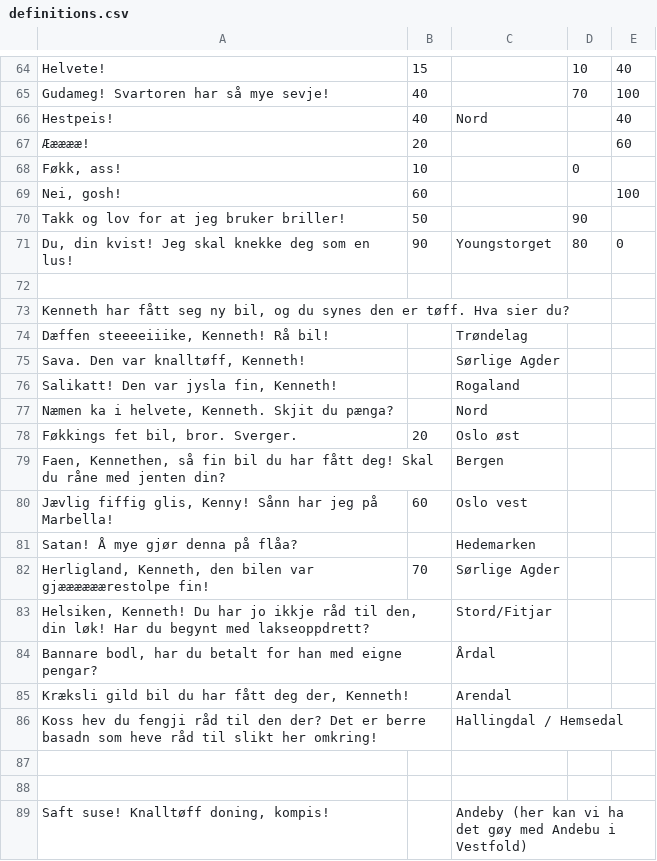
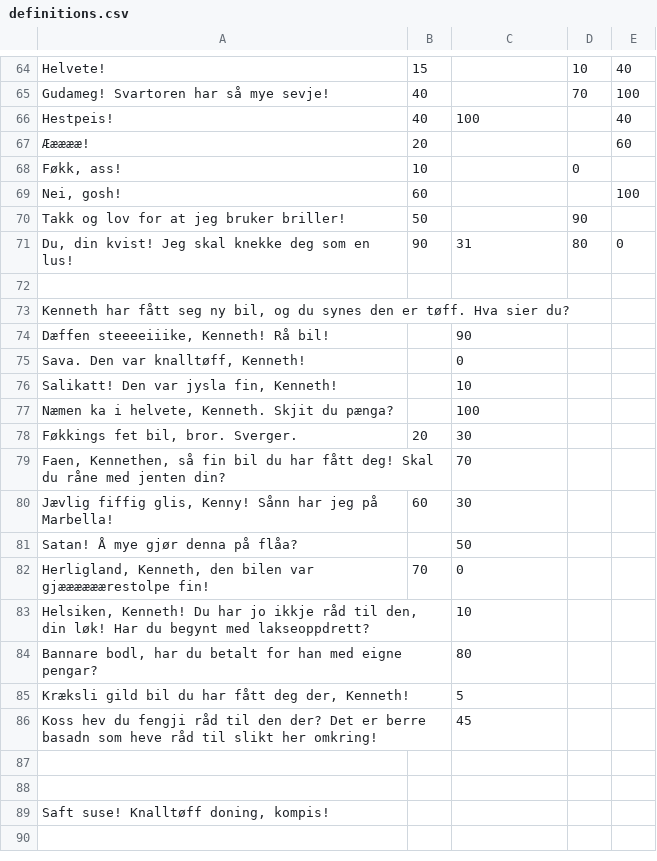
Before and after one commit to Morgenbladet/mb-pokker, a CSV file: data/definitions.csv, drawn as a sheet; only a part is shown, gaps mark what is left out; the diff covers the shown part only.

Commit message:
Updated definitions

```diff
--- a/data/definitions.csv
+++ b/data/definitions.csv
@@ -65,3 +65,3 @@ Helvete!,15,,10,40
 Gudameg! Svartoren har så mye sevje!,40,,70,100
-Hestpeis!,40,Nord,,40
+Hestpeis!,40,100,,40
 Æææææ!,20,,,60
@@ -70,20 +70,20 @@ Hestpeis!,40,Nord,,40
 Takk og lov for at jeg bruker briller!,50,,90,
-"Du, din kvist! Jeg skal knekke deg som en lus!",90,Youngstorget,80,0
+"Du, din kvist! Jeg skal knekke deg som en lus!",90,31,80,0
 ,,,,
 "Kenneth har fått seg ny bil, og du synes den er tøff. Hva sier du?",,,,
-"Dæffen steeeeiiike, Kenneth! Rå bil!",,Trøndelag,,
-"Sava. Den var knalltøff, Kenneth!",,Sørlige Agder,,
-"Salikatt! Den var jysla fin, Kenneth!",,Rogaland,,
-"Næmen ka i helvete, Kenneth. Skjit du pænga?",,Nord,,
-"Føkkings fet bil, bror. Sverger.",20,Oslo øst,,
-"Faen, Kennethen, så fin bil du har fått deg! Skal du råne med jenten din?",,Bergen,,
-"Jævlig fiffig glis, Kenny! Sånn har jeg på Marbella!",60,Oslo vest,,
-Satan! Å mye gjør denna på flåa?,,Hedemarken,,
-"Herligland, Kenneth, den bilen var gjæææææærestolpe fin!",70,Sørlige Agder,,
-"Helsiken, Kenneth! Du har jo ikkje råd til den, din løk! Har du begynt med lakseoppdrett?",,Stord/Fitjar,,
-"Bannare bodl, har du betalt for han med eigne pengar?",,Årdal,,
-"Kræksli gild bil du har fått deg der, Kenneth!",,Arendal,,
-Koss hev du fengji råd til den der? Det er berre basadn som heve råd til slikt her omkring!,,Hallingdal / Hemsedal,,
+"Dæffen steeeeiiike, Kenneth! Rå bil!",,90,,
+"Sava. Den var knalltøff, Kenneth!",,0,,
+"Salikatt! Den var jysla fin, Kenneth!",,10,,
+"Næmen ka i helvete, Kenneth. Skjit du pænga?",,100,,
+"Føkkings fet bil, bror. Sverger.",20,30,,
+"Faen, Kennethen, så fin bil du har fått deg! Skal du råne med jenten din?",,70,,
+"Jævlig fiffig glis, Kenny! Sånn har jeg på Marbella!",60,30,,
+Satan! Å mye gjør denna på flåa?,,50,,
+"Herligland, Kenneth, den bilen var gjæææææærestolpe fin!",70,0,,
+"Helsiken, Kenneth! Du har jo ikkje råd til den, din løk! Har du begynt med lakseoppdrett?",,10,,
+"Bannare bodl, har du betalt for han med eigne pengar?",,80,,
+"Kræksli gild bil du har fått deg der, Kenneth!",,5,,
+Koss hev du fengji råd til den der? Det er berre basadn som heve råd til slikt her omkring!,,45,,
 ,,,,
 ,,,,
-"Saft suse! Knalltøff doning, kompis!",,Andeby (her kan vi ha det gøy med Andebu i Vestfold),,
+"Saft suse! Knalltøff doning, kompis!",,,,
```
Also changed, not shown: 9 edited cells elsewhere in this file, 1 other file.
